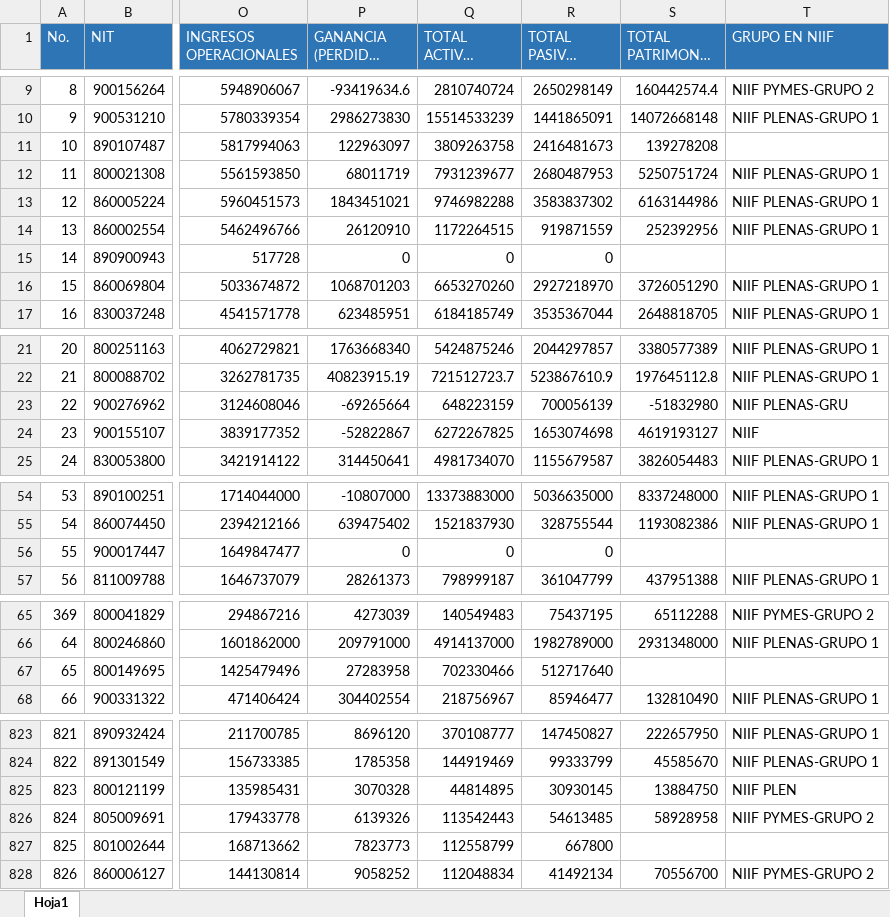
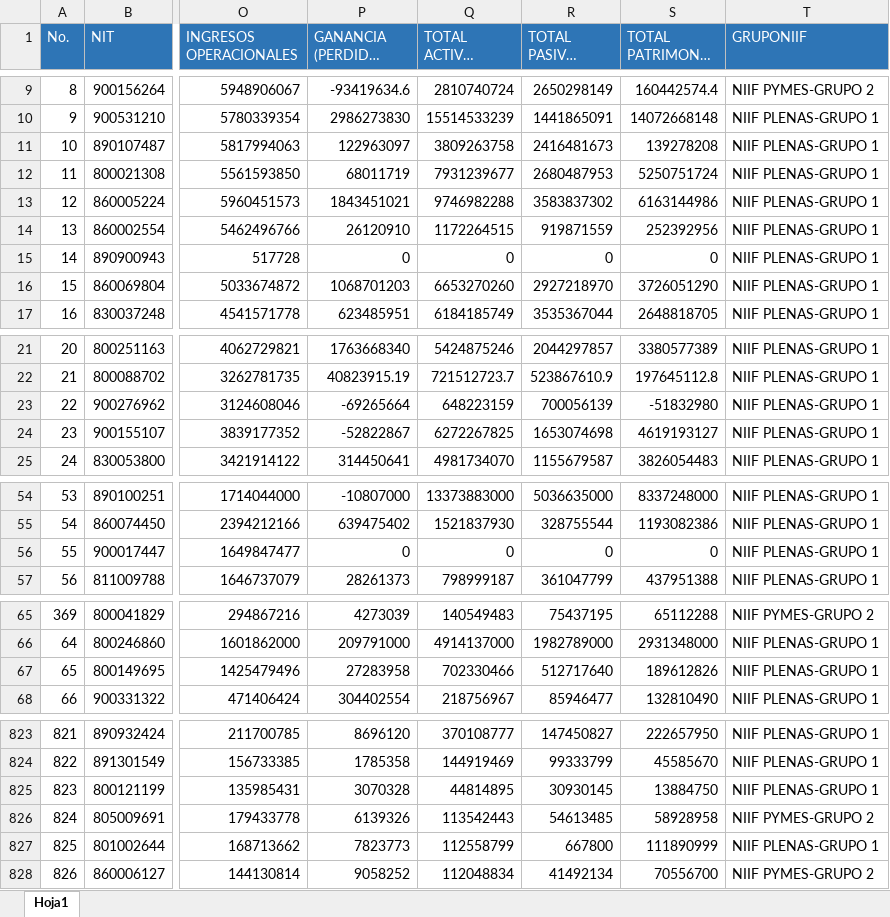
Before and after one commit to CamarxCam/ProyectoEstad, an Excel workbook: 1000_Empresas_mas_grandes_del_país.xlsx, sheet Hoja1, drawn as a sheet; only a part is shown, gaps mark what is left out; long unchanged cells end in …; values as stored, in another font and other column widths than the file's, no borders; the diff covers the shown part only; the diff names each change by its address in the sheet, - before the commit and + after, or states it on an @@ line.

Commit message:
Add files via upload

```diff
--- a/1000_Empresas_mas_grandes_del_país.xlsx (sheet Hoja1)
+++ b/1000_Empresas_mas_grandes_del_país.xlsx (sheet Hoja1)
-T1: GRUPO EN NIIF
+T1: GRUPONIIF
-T11 (GRUPONIIF): (empty)
+T11 (GRUPONIIF): NIIF PLENAS-GRUPO 1
-S15 (TOTAL PATRIMONIO 2017): (empty)
+S15 (TOTAL PATRIMONIO 2017): 0
-T15 (GRUPONIIF): (empty)
+T15 (GRUPONIIF): NIIF PLENAS-GRUPO 1
-T23 (GRUPONIIF): NIIF PLENAS-GRU
+T23 (GRUPONIIF): NIIF PLENAS-GRUPO 1
-T24 (GRUPONIIF): NIIF
+T24 (GRUPONIIF): NIIF PLENAS-GRUPO 1
-S56 (TOTAL PATRIMONIO 2017): (empty)
+S56 (TOTAL PATRIMONIO 2017): 0
-T56 (GRUPONIIF): (empty)
+T56 (GRUPONIIF): NIIF PLENAS-GRUPO 1
-S67 (TOTAL PATRIMONIO 2017): (empty)
+S67 (TOTAL PATRIMONIO 2017): 189612826
-T67 (GRUPONIIF): (empty)
+T67 (GRUPONIIF): NIIF PLENAS-GRUPO 1
-T825 (GRUPONIIF): NIIF PLEN
+T825 (GRUPONIIF): NIIF PLENAS-GRUPO 1
-S827 (TOTAL PATRIMONIO 2017): (empty)
+S827 (TOTAL PATRIMONIO 2017): 111890999
-T827 (GRUPONIIF): (empty)
+T827 (GRUPONIIF): NIIF PLENAS-GRUPO 1
```
Also changed, not shown: 52 edited cells elsewhere in this sheet.
